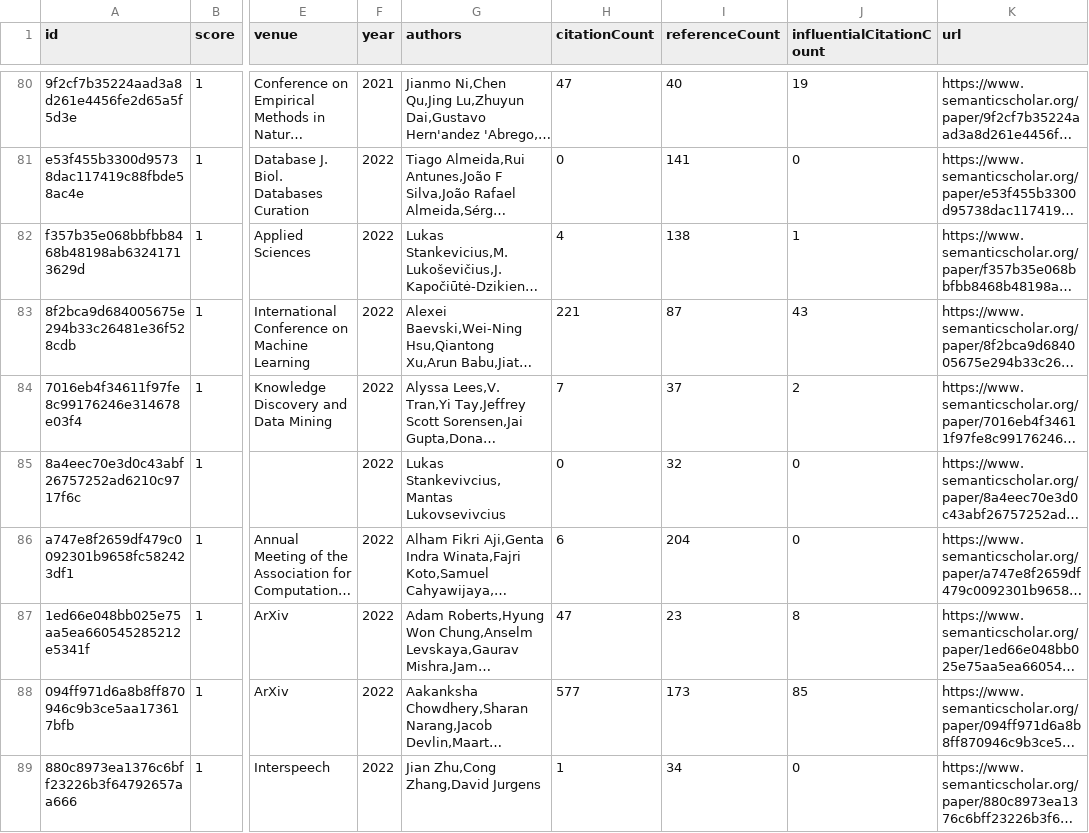
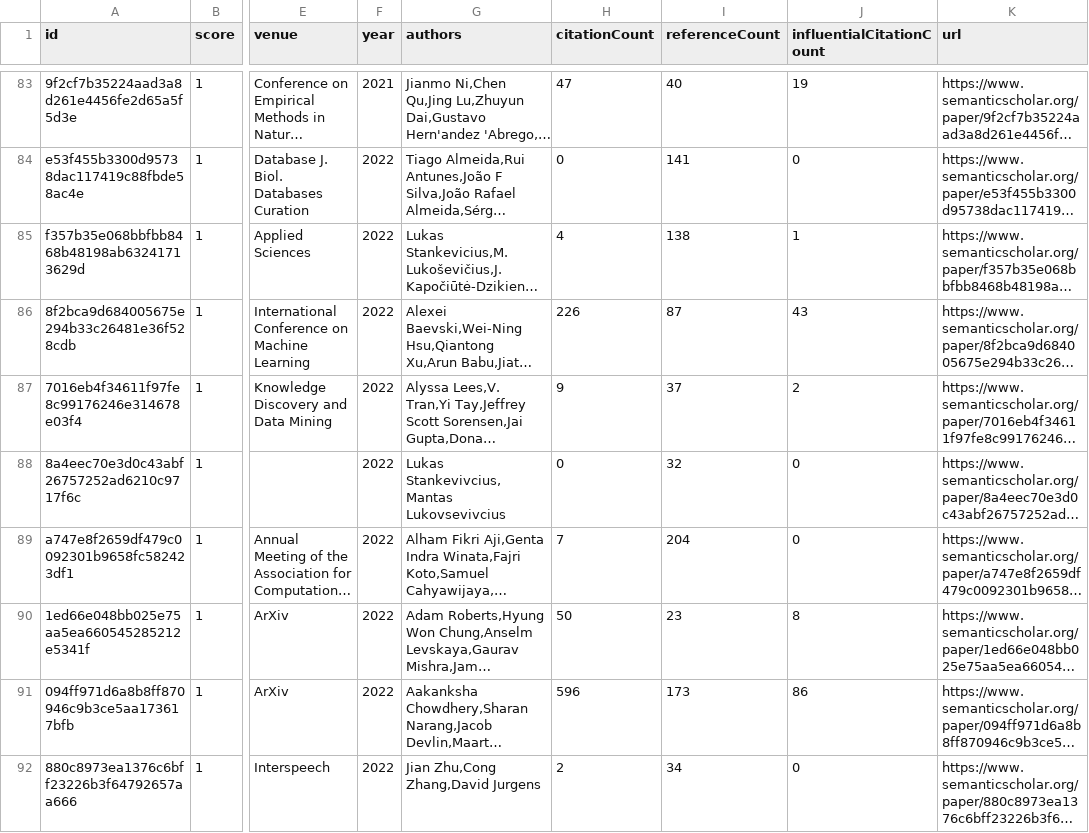
Before and after one commit to avi-jit/tokenization, a CSV file: data/candidatePapers.csv, drawn as a sheet; only a part is shown, gaps mark what is left out; long unchanged cells end in …; addresses are those after the commit; the diff covers the shown part only; the diff names each change by its address in the sheet, - before the commit and + after, or states it on an @@ line.

```diff
--- a/data/candidatePapers.csv
+++ b/data/candidatePapers.csv
-H86 (citationCount): 221
+H86 (citationCount): 226
-H87 (citationCount): 7
+H87 (citationCount): 9
-H89 (citationCount): 6
+H89 (citationCount): 7
-H90 (citationCount): 47
+H90 (citationCount): 50
-H91 (citationCount): 577
+H91 (citationCount): 596
-J91 (influentialCitationCount): 85
+J91 (influentialCitationCount): 86
-H92 (citationCount): 1
+H92 (citationCount): 2
```
Also changed, not shown: 6 added rows, 3 removed rows and 40 edited cells elsewhere in this file, 2 other files.
